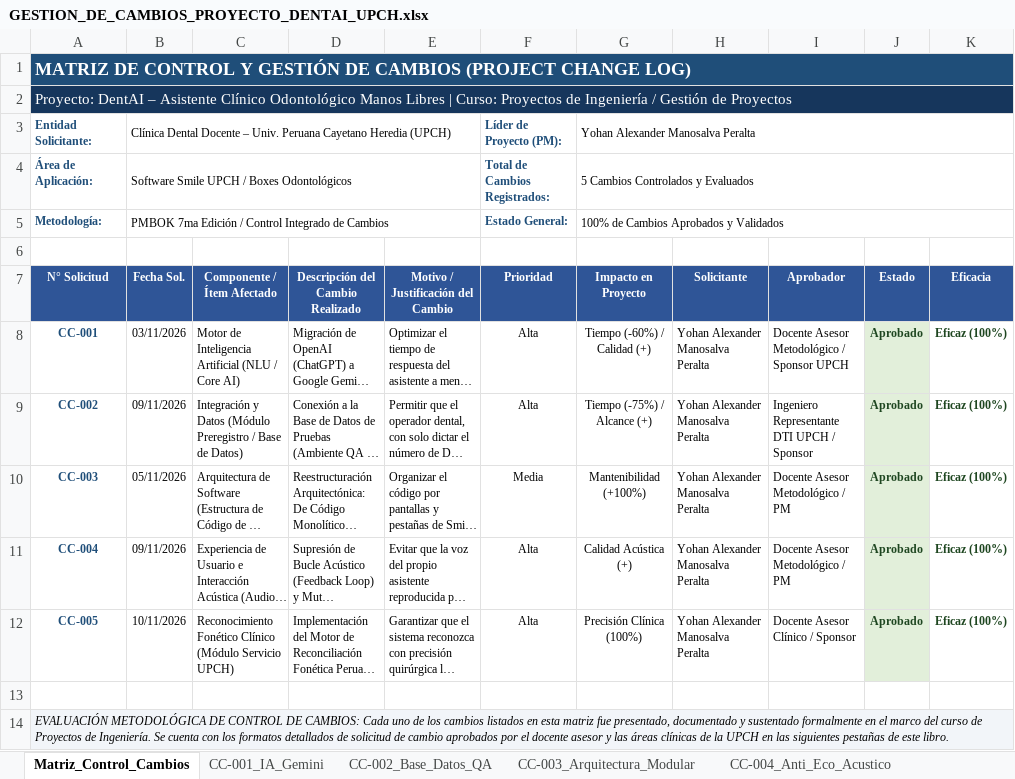
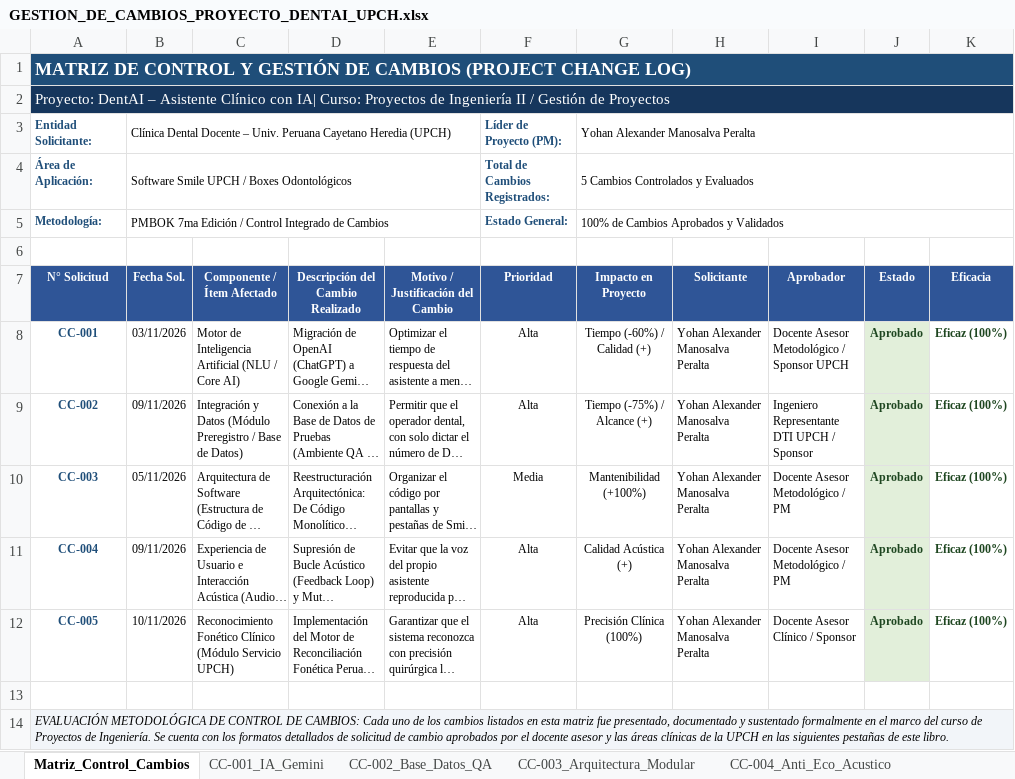
Before and after one commit to Alexander-Manosalva-Peralta/DentAI, an Excel workbook: docs/gestion_de_proyectos/GESTION_DE_CAMBIOS_PROYECTO_DENTAI_UPCH.xlsx, sheet Matriz_Control_Cambios, drawn as a sheet; long unchanged cells end in …; values as stored, in another font and other column widths than the file's, no borders; the diff names each change by its address in the sheet, - before the commit and + after, or states it on an @@ line.

Commit message:
docs(gestion): add weekly meeting minutes workbook (ACT-01 to ACT-05) for project DentAI UPCH (12 Oct - 11 Nov 2026)

```diff
--- a/docs/gestion_de_proyectos/GESTION_DE_CAMBIOS_PROYECTO_DENTAI_UPCH.xlsx (sheet Matriz_Control_Cambios)
+++ b/docs/gestion_de_proyectos/GESTION_DE_CAMBIOS_PROYECTO_DENTAI_UPCH.xlsx (sheet Matriz_Control_Cambios)
-A2 (N° Solicitud): …Asistente Clínico Odontológico Manos Libres | Curso: Proyectos de Ingeniería / Gestión…
+A2 (N° Solicitud): …Asistente Clínico con IA| Curso: Proyectos de Ingeniería II / Gestión…
```
Also changed, not shown: 1 other file.
